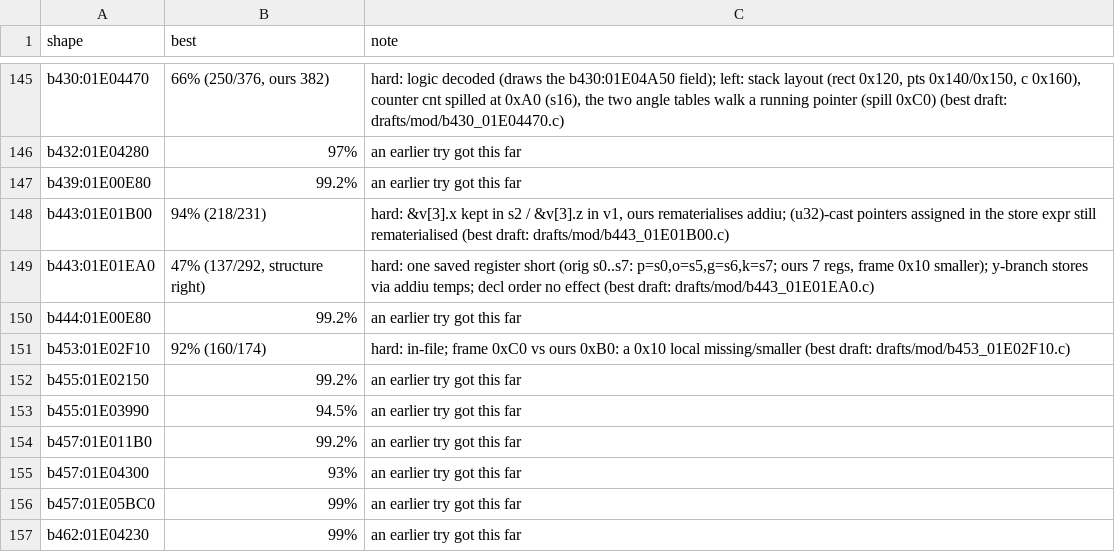
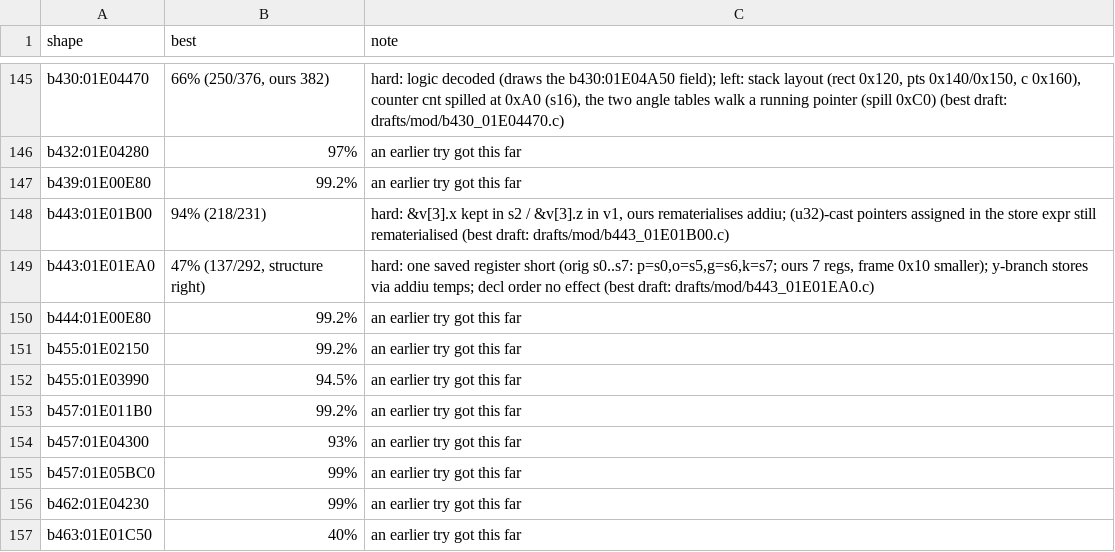
Before and after one commit to kira-502/dotr-decomp, a TSV file: config/module_notes.tsv, drawn as a sheet; only a part is shown, gaps mark what is left out; the shorter side is filled out with more unchanged rows.

```diff
--- a/config/module_notes.tsv
+++ b/config/module_notes.tsv
@@ -150,3 +150,2 @@ b443:01E01EA0	47% (137/292, structure right)	hard: one saved register short (ori
 b444:01E00E80	99.2%	an earlier try got this far
-b453:01E02F10	92% (160/174)	hard: in-file; frame 0xC0 vs ours 0xB0: a 0x10 local missing/smaller (best draft: drafts/mod/b453_01E02F10.c)
 b455:01E02150	99.2%	an earlier try got this far
```
Also changed, not shown: 2 other files.
